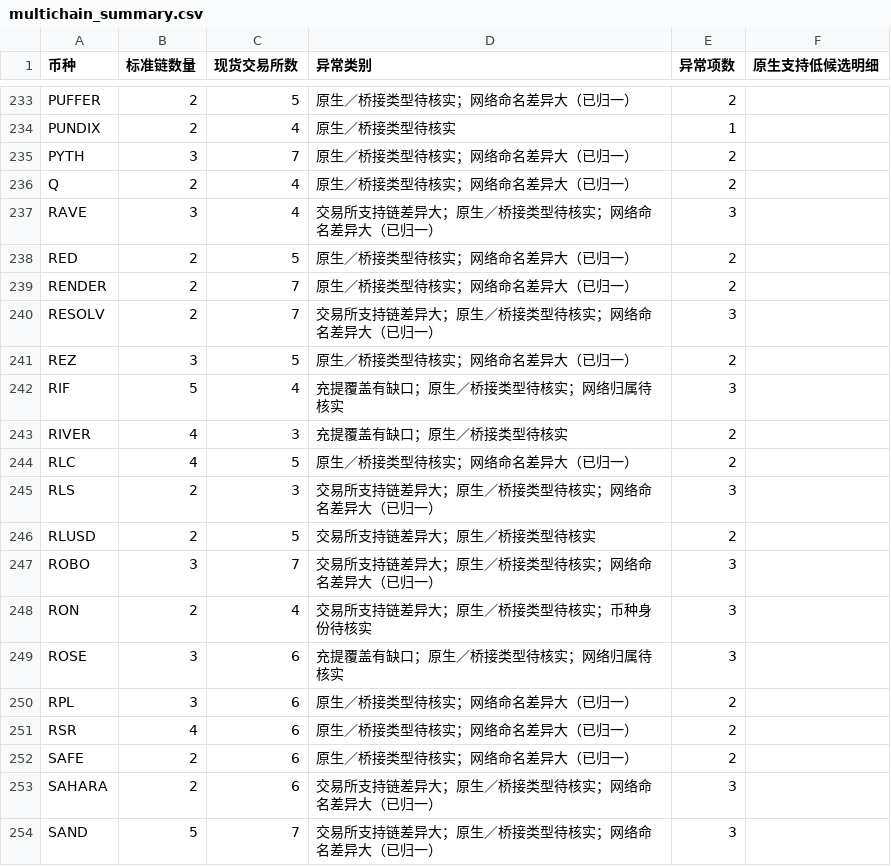
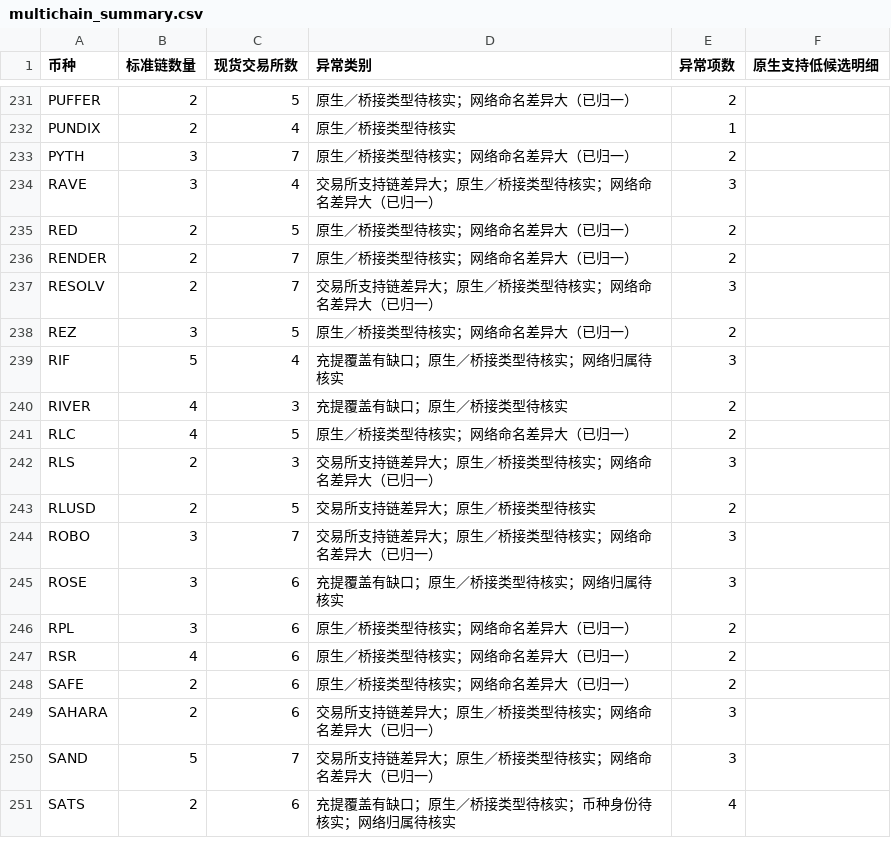
Before and after one commit to mizunoeth-me/tfund_risk_score_dashborad, a CSV file: data/multichain_summary.csv, drawn as a sheet; only a part is shown, gaps mark what is left out; the shorter side is filled out with more unchanged rows; the diff covers the shown part only.

```diff
--- a/data/multichain_summary.csv
+++ b/data/multichain_summary.csv
@@ -235,3 +233,2 @@ PUNDIX,2,4,原生／桥接类型待核实,1,
 PYTH,3,7,原生／桥接类型待核实；网络命名差异大（已归一）,2,
-Q,2,4,原生／桥接类型待核实；网络命名差异大（已归一）,2,
 RAVE,3,4,交易所支持链差异大；原生／桥接类型待核实；网络命名差异大（已归一）,3,
@@ -247,3 +244,2 @@ RLUSD,2,5,交易所支持链差异大；原生／桥接类型待核实,2,
 ROBO,3,7,交易所支持链差异大；原生／桥接类型待核实；网络命名差异大（已归一）,3,
-RON,2,4,交易所支持链差异大；原生／桥接类型待核实；币种身份待核实,3,
 ROSE,3,6,充提覆盖有缺口；原生／桥接类型待核实；网络归属待核实,3,
```
Also changed, not shown: 8 removed rows elsewhere in this file, 9 other files.
